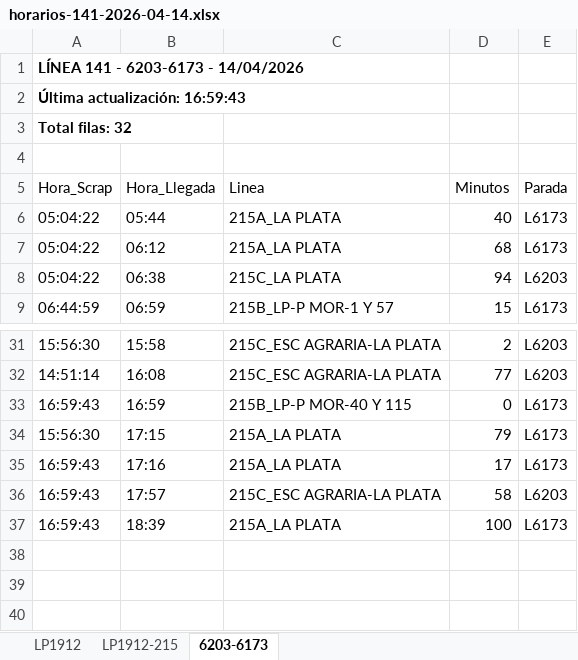
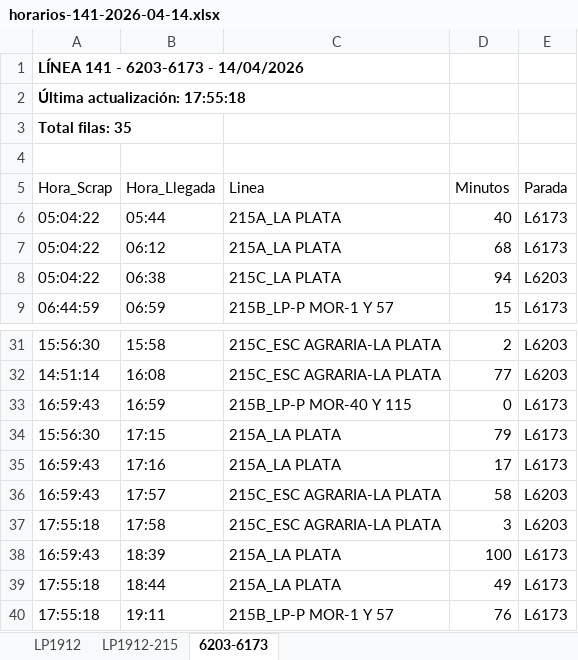
Before and after one commit to palomac00/recolector-cuadradoapp, an Excel workbook: data/horarios-141-2026-04-14.xlsx, sheet 6203-6173, drawn as a sheet; only a part is shown, gaps mark what is left out; values as stored, in another font and other column widths than the file's, no borders; the diff names each change by its address in the sheet, - before the commit and + after, or states it on an @@ line.

```diff
--- a/data/horarios-141-2026-04-14.xlsx (sheet 6203-6173)
+++ b/data/horarios-141-2026-04-14.xlsx (sheet 6203-6173)
-A2 (Hora_Scrap): Última actualización: 16:59:43
+A2 (Hora_Scrap): Última actualización: 17:55:18
-A3 (Hora_Scrap): Total filas: 32
+A3 (Hora_Scrap): Total filas: 35
+row 37: 17:55:18 | 17:58 | 215C_ESC AGRARIA-LA PLATA | 3 | L6203
+row 39: 17:55:18 | 18:44 | 215A_LA PLATA | 49 | L6173
+row 40: 17:55:18 | 19:11 | 215B_LP-P MOR-1 Y 57 | 76 | L6173
```
Also changed, not shown: sheet LP1912, sheet LP1912-215.
